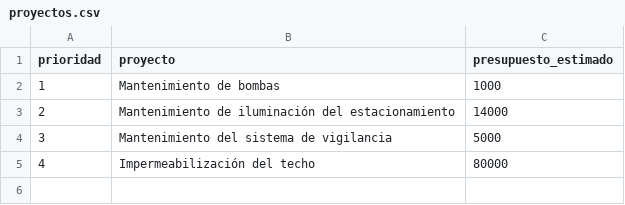
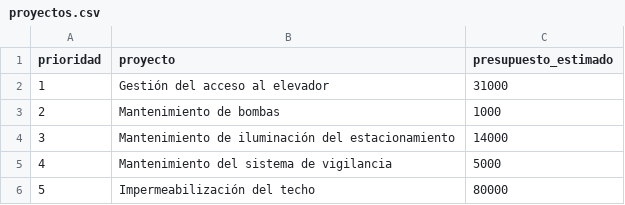
Before and after one commit to jojoriveraa/jasso-8-admin, a CSV file: docs/proyectos.csv, drawn as a sheet.

```diff
--- a/docs/proyectos.csv
+++ b/docs/proyectos.csv
@@ -1,5 +1,6 @@
 prioridad,proyecto,presupuesto_estimado
-1,Mantenimiento de bombas,1000
-2,Mantenimiento de iluminación del estacionamiento,14000
-3,Mantenimiento del sistema de vigilancia,5000
-4,Impermeabilización del techo,80000
+1,Gestión del acceso al elevador,31000
+2,Mantenimiento de bombas,1000
+3,Mantenimiento de iluminación del estacionamiento,14000
+4,Mantenimiento del sistema de vigilancia,5000
+5,Impermeabilización del techo,80000
```
